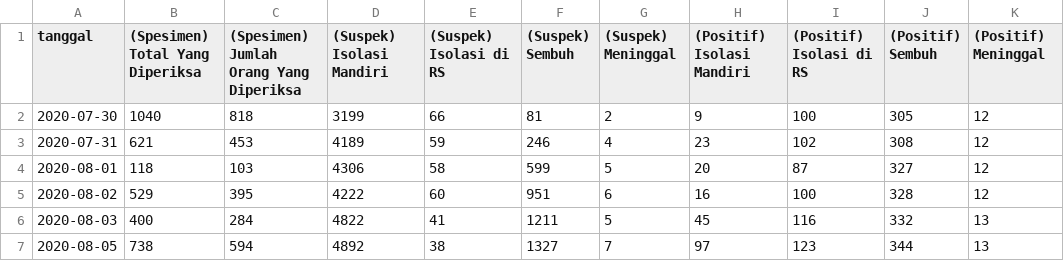
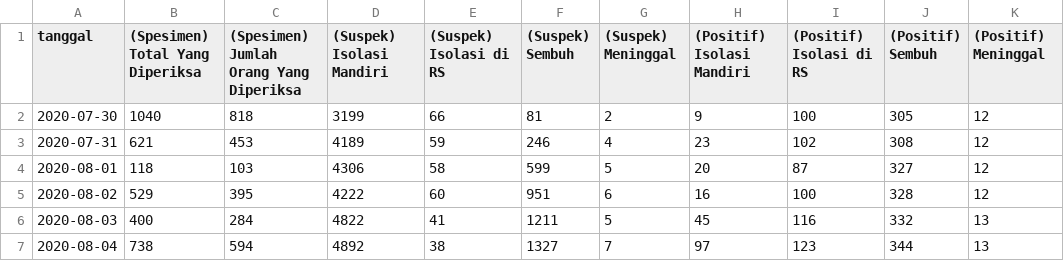
Before and after one commit to khalidmeister/covid-riau-tracker, a CSV file: riau-dataset.csv, drawn as a sheet.

Commit message:
Update Dataset

```diff
--- a/riau-dataset.csv
+++ b/riau-dataset.csv
@@ -6,2 +6,2 @@ tanggal,(Spesimen) Total Yang Diperiksa,(Spesimen) Jumlah Orang Yang Diperiksa,(
 2020-08-03,400,284,4822,41,1211,5,45,116,332,13
-2020-08-05,738,594,4892,38,1327,7,97,123,344,13
+2020-08-04,738,594,4892,38,1327,7,97,123,344,13
```
